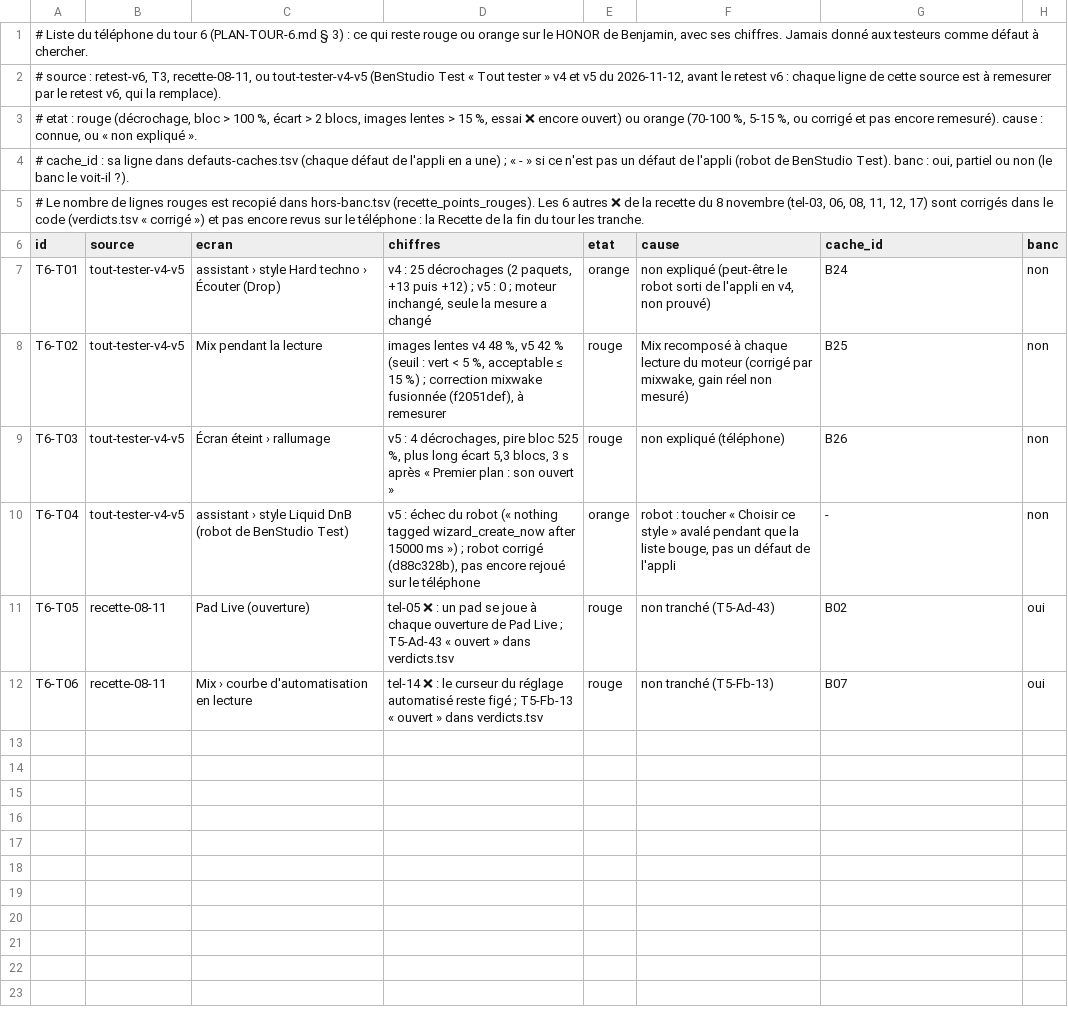
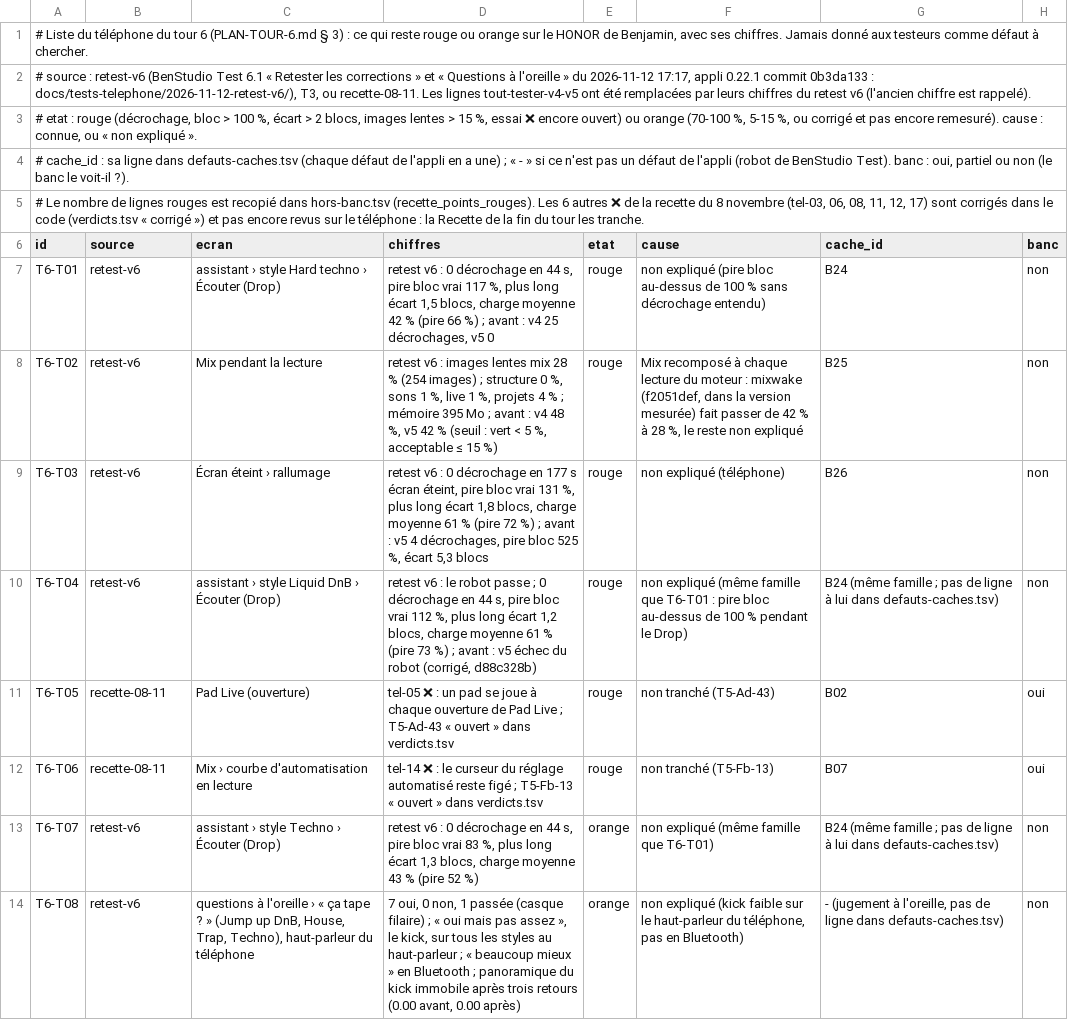
Before and after one commit to benjaminpaquot123-netizen/pocket-studio, a TSV file: docs/audits/ultra/sieges/tour-6/telephone.tsv, drawn as a sheet.

```diff
--- a/docs/audits/ultra/sieges/tour-6/telephone.tsv
+++ b/docs/audits/ultra/sieges/tour-6/telephone.tsv
@@ -1,3 +1,3 @@
 # Liste du téléphone du tour 6 (PLAN-TOUR-6.md § 3) : ce qui reste rouge ou orange sur le HONOR de Benjamin, avec ses chiffres. Jamais donné aux testeurs comme défaut à chercher.
-# source : retest-v6, T3, recette-08-11, ou tout-tester-v4-v5 (BenStudio Test « Tout tester » v4 et v5 du 2026-11-12, avant le retest v6 : chaque ligne de cette source est à remesurer par le retest v6, qui la remplace).
+# source : retest-v6 (BenStudio Test 6.1 « Retester les corrections » et « Questions à l'oreille » du 2026-11-12 17:17, appli 0.22.1 commit 0b3da133 : docs/tests-telephone/2026-11-12-retest-v6/), T3, ou recette-08-11. Les lignes tout-tester-v4-v5 ont été remplacées par leurs chiffres du retest v6 (l'ancien chiffre est rappelé).
 # etat : rouge (décrochage, bloc > 100 %, écart > 2 blocs, images lentes > 15 %, essai ❌ encore ouvert) ou orange (70-100 %, 5-15 %, ou corrigé et pas encore remesuré). cause : connue, ou « non expliqué ».
@@ -6,7 +6,9 @@
 id	source	ecran	chiffres	etat	cause	cache_id	banc
-T6-T01	tout-tester-v4-v5	assistant › style Hard techno › Écouter (Drop)	v4 : 25 décrochages (2 paquets, +13 puis +12) ; v5 : 0 ; moteur inchangé, seule la mesure a changé	orange	non expliqué (peut-être le robot sorti de l'appli en v4, non prouvé)	B24	non
-T6-T02	tout-tester-v4-v5	Mix pendant la lecture	images lentes v4 48 %, v5 42 % (seuil : vert < 5 %, acceptable ≤ 15 %) ; correction mixwake fusionnée (f2051def), à remesurer	rouge	Mix recomposé à chaque lecture du moteur (corrigé par mixwake, gain réel non mesuré)	B25	non
-T6-T03	tout-tester-v4-v5	Écran éteint › rallumage	v5 : 4 décrochages, pire bloc 525 %, plus long écart 5,3 blocs, 3 s après « Premier plan : son ouvert »	rouge	non expliqué (téléphone)	B26	non
-T6-T04	tout-tester-v4-v5	assistant › style Liquid DnB (robot de BenStudio Test)	v5 : échec du robot (« nothing tagged wizard_create_now after 15000 ms ») ; robot corrigé (d88c328b), pas encore rejoué sur le téléphone	orange	robot : toucher « Choisir ce style » avalé pendant que la liste bouge, pas un défaut de l'appli	-	non
+T6-T01	retest-v6	assistant › style Hard techno › Écouter (Drop)	retest v6 : 0 décrochage en 44 s, pire bloc vrai 117 %, plus long écart 1,5 blocs, charge moyenne 42 % (pire 66 %) ; avant : v4 25 décrochages, v5 0	rouge	non expliqué (pire bloc au-dessus de 100 % sans décrochage entendu)	B24	non
+T6-T02	retest-v6	Mix pendant la lecture	retest v6 : images lentes mix 28 % (254 images) ; structure 0 %, sons 1 %, live 1 %, projets 4 % ; mémoire 395 Mo ; avant : v4 48 %, v5 42 % (seuil : vert < 5 %, acceptable ≤ 15 %)	rouge	Mix recomposé à chaque lecture du moteur : mixwake (f2051def, dans la version mesurée) fait passer de 42 % à 28 %, le reste non expliqué	B25	non
+T6-T03	retest-v6	Écran éteint › rallumage	retest v6 : 0 décrochage en 177 s écran éteint, pire bloc vrai 131 %, plus long écart 1,8 blocs, charge moyenne 61 % (pire 72 %) ; avant : v5 4 décrochages, pire bloc 525 %, écart 5,3 blocs	rouge	non expliqué (téléphone)	B26	non
+T6-T04	retest-v6	assistant › style Liquid DnB › Écouter (Drop)	retest v6 : le robot passe ; 0 décrochage en 44 s, pire bloc vrai 112 %, plus long écart 1,2 blocs, charge moyenne 61 % (pire 73 %) ; avant : v5 échec du robot (corrigé, d88c328b)	rouge	non expliqué (même famille que T6-T01 : pire bloc au-dessus de 100 % pendant le Drop)	B24 (même famille ; pas de ligne à lui dans defauts-caches.tsv)	non
 T6-T05	recette-08-11	Pad Live (ouverture)	tel-05 ❌ : un pad se joue à chaque ouverture de Pad Live ; T5-Ad-43 « ouvert » dans verdicts.tsv	rouge	non tranché (T5-Ad-43)	B02	oui
 T6-T06	recette-08-11	Mix › courbe d'automatisation en lecture	tel-14 ❌ : le curseur du réglage automatisé reste figé ; T5-Fb-13 « ouvert » dans verdicts.tsv	rouge	non tranché (T5-Fb-13)	B07	oui
+T6-T07	retest-v6	assistant › style Techno › Écouter (Drop)	retest v6 : 0 décrochage en 44 s, pire bloc vrai 83 %, plus long écart 1,3 blocs, charge moyenne 43 % (pire 52 %)	orange	non expliqué (même famille que T6-T01)	B24 (même famille ; pas de ligne à lui dans defauts-caches.tsv)	non
+T6-T08	retest-v6	questions à l'oreille › « ça tape ? » (Jump up DnB, House, Trap, Techno), haut-parleur du téléphone	7 oui, 0 non, 1 passée (casque filaire) ; « oui mais pas assez », le kick, sur tous les styles au haut-parleur ; « beaucoup mieux » en Bluetooth ; panoramique du kick immobile après trois retours (0.00 avant, 0.00 après)	orange	non expliqué (kick faible sur le haut-parleur du téléphone, pas en Bluetooth)	- (jugement à l'oreille, pas de ligne dans defauts-caches.tsv)	non
```
Also changed, not shown: docs/audits/ultra/sieges/tour-6/hors-banc.tsv, 15 other files.
